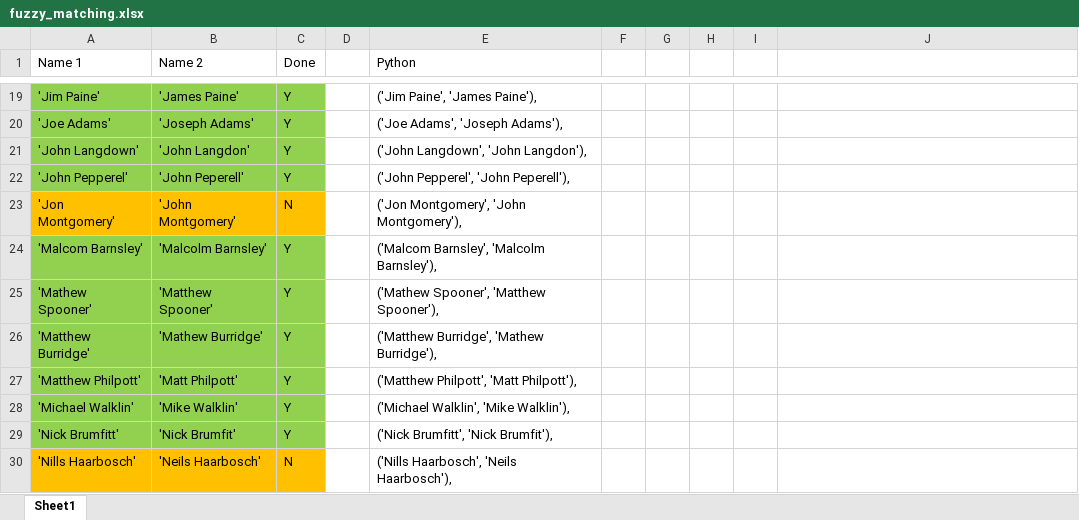
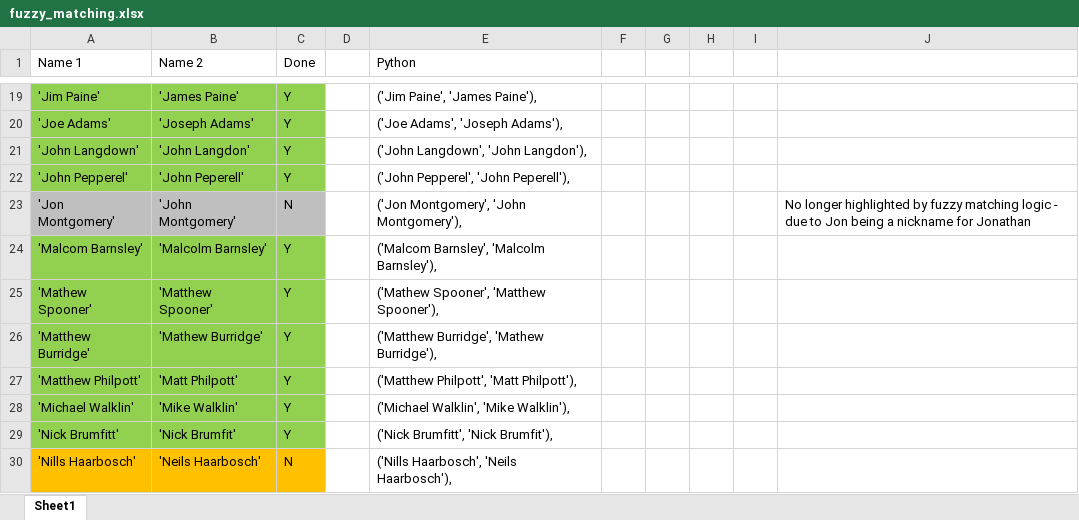
Before and after one commit to Logiqx/wsw-results, an Excel workbook: docs/xlsx/fuzzy_matching.xlsx, sheet Sheet1, drawn as a sheet; only a part is shown, gaps mark what is left out; values as stored, in another font and other column widths than the file's, no borders; the diff names each change by its address in the sheet, - before the commit and + after, or states it on an @@ line.

Commit message:
Add more nicknames

```diff
--- a/docs/xlsx/fuzzy_matching.xlsx (sheet Sheet1)
+++ b/docs/xlsx/fuzzy_matching.xlsx (sheet Sheet1)
-A23:C23 fill: #FFC000
+A23:C23 fill: #BFBFBF
-J23: (empty)
+J23: No longer highlighted by fuzzy matching logic - due to Jon being a nickname for Jonathan
```
Also changed, not shown: 3 other files.
